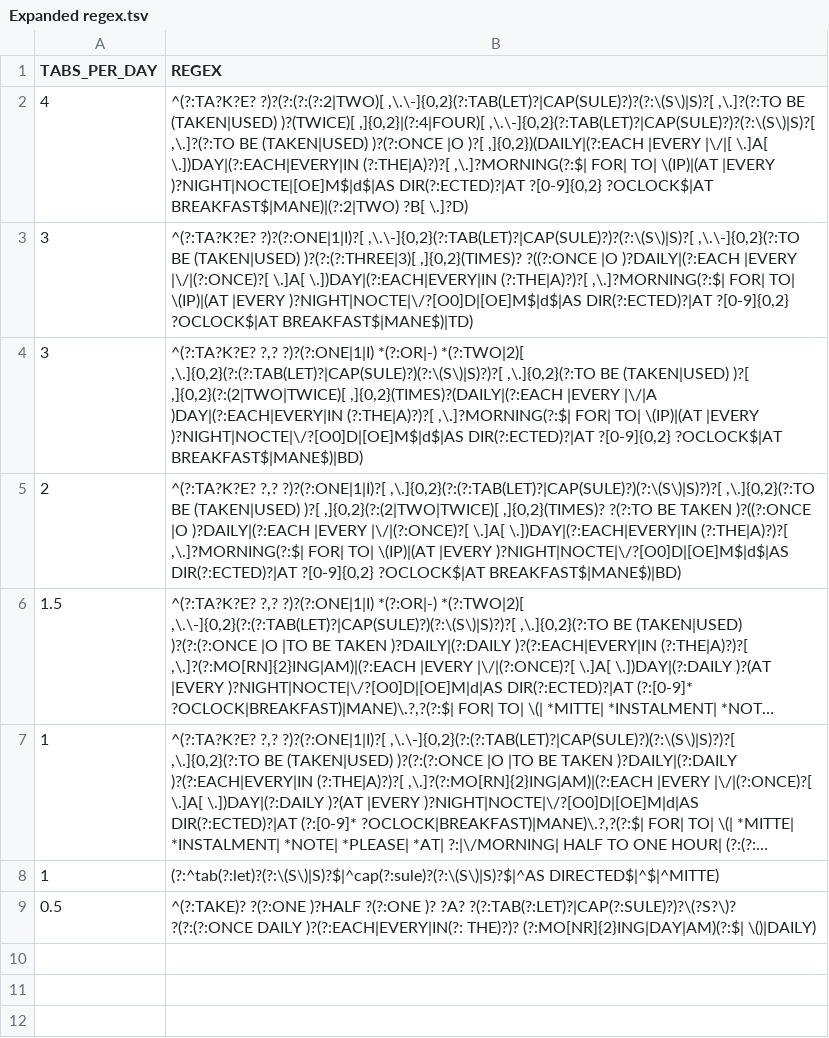
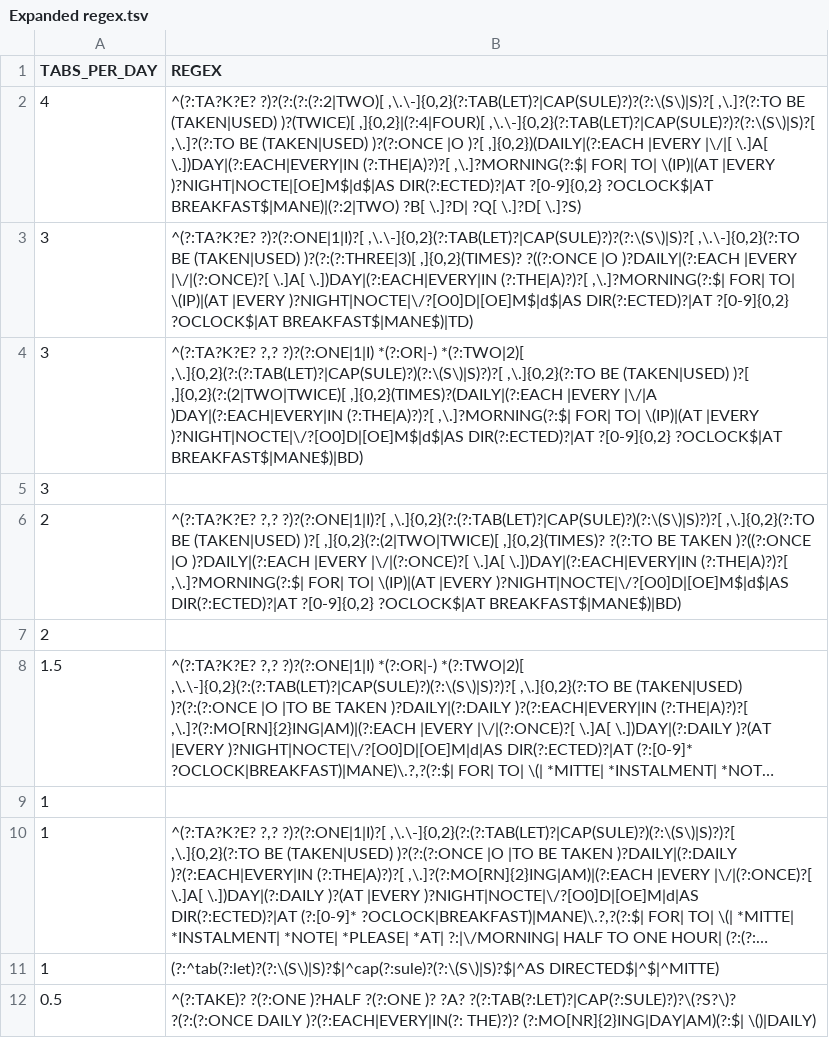
Before and after one commit to HeatherARobinson/Prescription-text-data-processing, a TSV file: Expanded regex.tsv, drawn as a sheet; long unchanged cells end in …; the diff names each change by its address in the sheet, - before the commit and + after, or states it on an @@ line.

Commit message:
Update Expanded regex.tsv

```diff
--- a/Expanded regex.tsv
+++ b/Expanded regex.tsv
-B2 (REGEX): …BREAKFAST$|MANE)|(?:2|TWO) ?B[ \.]?D)
+B2 (REGEX): …BREAKFAST$|MANE)|(?:2|TWO) ?B[ \.]?D| ?Q[ \.]?D[ \.]?S)
+row 5: 3
+row 7: 2
+row 9: 1
```
